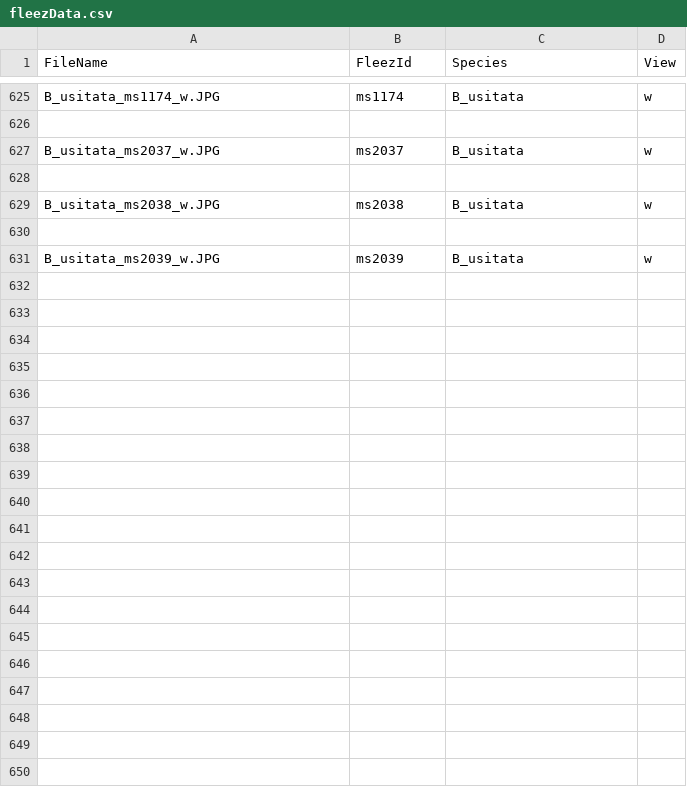
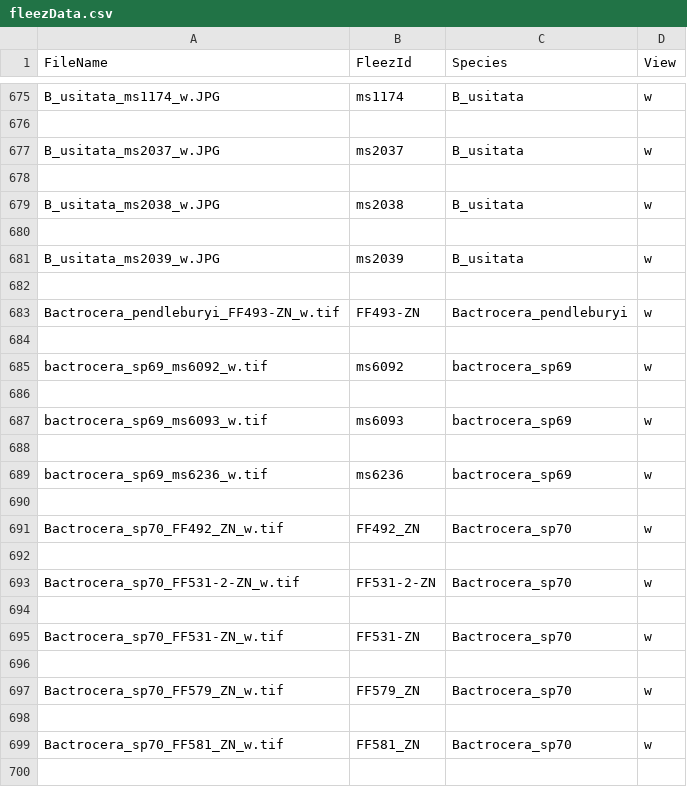
Before and after one commit to dbhimjiyani/USDA-fleez, a CSV file: photo/fleezData.csv, drawn as a sheet; only a part is shown, gaps mark what is left out; the diff covers the shown part only.

Commit message:
The UH Manoa scientist team is working super hard now to provide us with the crispy acetate flies' pictures so in the meantime I decided to make another model so when we have more photos we can see which model fit our stooffs best. How Amazeballs! Je suis excitee! -Devanshi

```diff
--- a/photo/fleezData.csv
+++ b/photo/fleezData.csv
@@ -631 +681,20 @@ B_usitata_ms2038_w.JPG,ms2038,B_usitata,w
 B_usitata_ms2039_w.JPG,ms2039,B_usitata,w
+
+Bactrocera_pendleburyi_FF493-ZN_w.tif,FF493-ZN,Bactrocera_pendleburyi,w
+
+bactrocera_sp69_ms6092_w.tif,ms6092,bactrocera_sp69,w
+
+bactrocera_sp69_ms6093_w.tif,ms6093,bactrocera_sp69,w
+
+bactrocera_sp69_ms6236_w.tif,ms6236,bactrocera_sp69,w
+
+Bactrocera_sp70_FF492_ZN_w.tif,FF492_ZN,Bactrocera_sp70,w
+
+Bactrocera_sp70_FF531-2-ZN_w.tif,FF531-2-ZN,Bactrocera_sp70,w
+
+Bactrocera_sp70_FF531-ZN_w.tif,FF531-ZN,Bactrocera_sp70,w
+
+Bactrocera_sp70_FF579_ZN_w.tif,FF579_ZN,Bactrocera_sp70,w
+
+Bactrocera_sp70_FF581_ZN_w.tif,FF581_ZN,Bactrocera_sp70,w
+
```
Also changed, not shown: 71 added rows elsewhere in this file, 48 other files.
